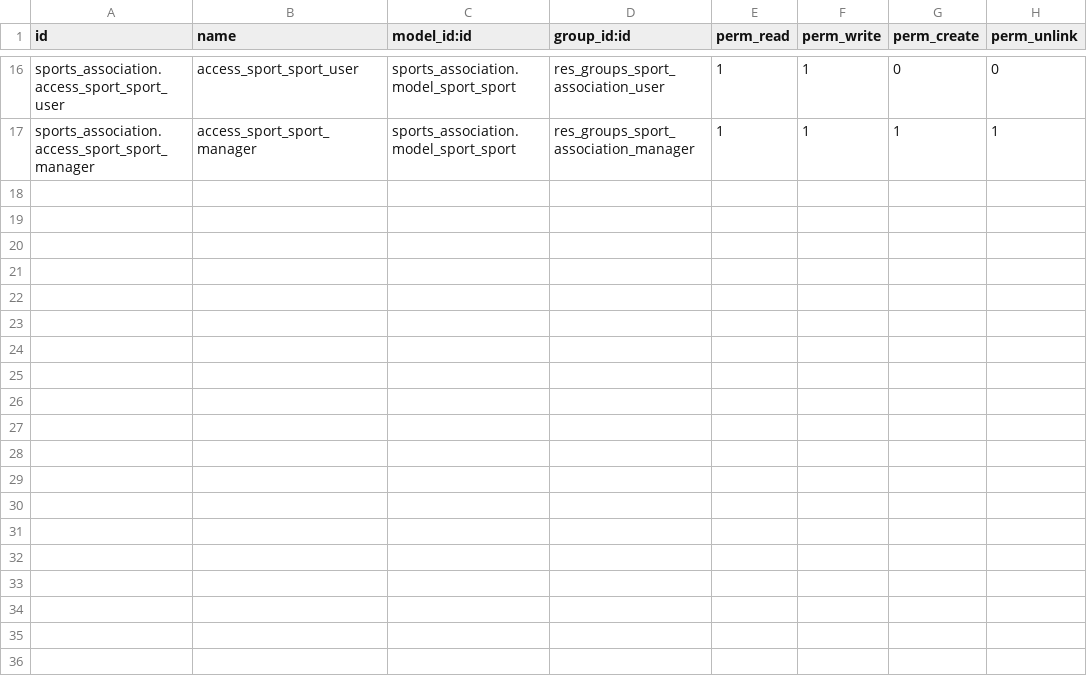
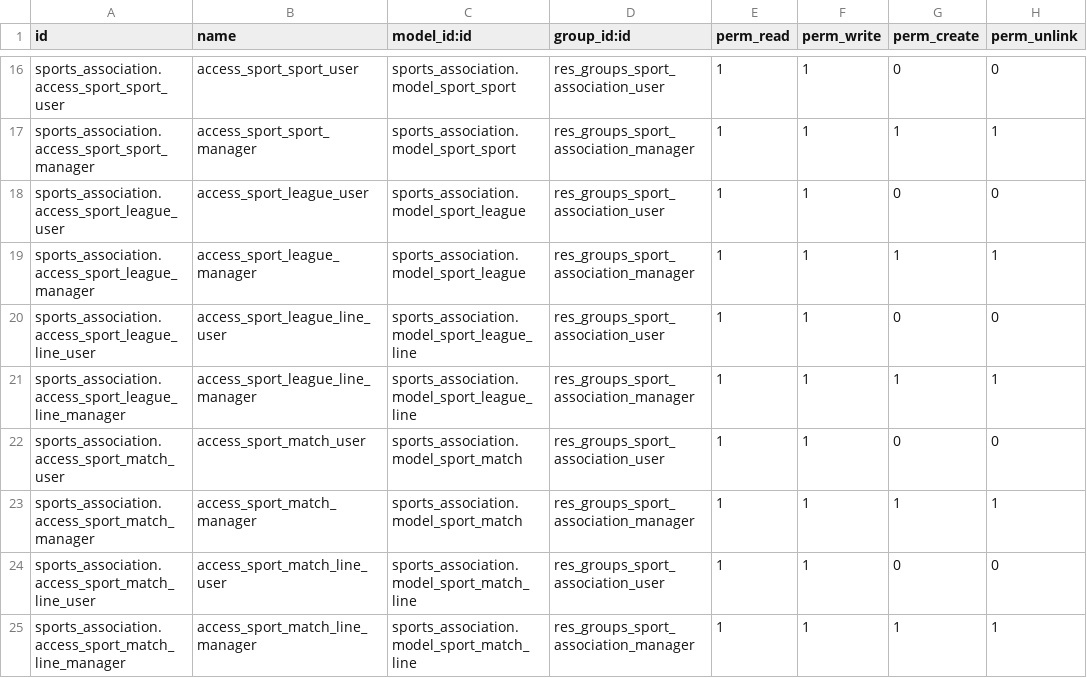
Before and after one commit to nachoserra-domatix/cursoaeodoo2024, a CSV file: sports_association/security/ir.model.access.csv, drawn as a sheet; only a part is shown, gaps mark what is left out.

```diff
--- a/sports_association/security/ir.model.access.csv
+++ b/sports_association/security/ir.model.access.csv
@@ -17 +17,9 @@ sports_association.access_sport_sport_user,access_sport_sport_user,sports_associ
 sports_association.access_sport_sport_manager,access_sport_sport_manager,sports_association.model_sport_sport,res_groups_sport_association_manager,1,1,1,1
+sports_association.access_sport_league_user,access_sport_league_user,sports_association.model_sport_league,res_groups_sport_association_user,1,1,0,0
+sports_association.access_sport_league_manager,access_sport_league_manager,sports_association.model_sport_league,res_groups_sport_association_manager,1,1,1,1
+sports_association.access_sport_league_line_user,access_sport_league_line_user,sports_association.model_sport_league_line,res_groups_sport_association_user,1,1,0,0
+sports_association.access_sport_league_line_manager,access_sport_league_line_manager,sports_association.model_sport_league_line,res_groups_sport_association_manager,1,1,1,1
+sports_association.access_sport_match_user,access_sport_match_user,sports_association.model_sport_match,res_groups_sport_association_user,1,1,0,0
+sports_association.access_sport_match_manager,access_sport_match_manager,sports_association.model_sport_match,res_groups_sport_association_manager,1,1,1,1
+sports_association.access_sport_match_line_user,access_sport_match_line_user,sports_association.model_sport_match_line,res_groups_sport_association_user,1,1,0,0
+sports_association.access_sport_match_line_manager,access_sport_match_line_manager,sports_association.model_sport_match_line,res_groups_sport_association_manager,1,1,1,1
```
Also changed, not shown: 9 other files.
